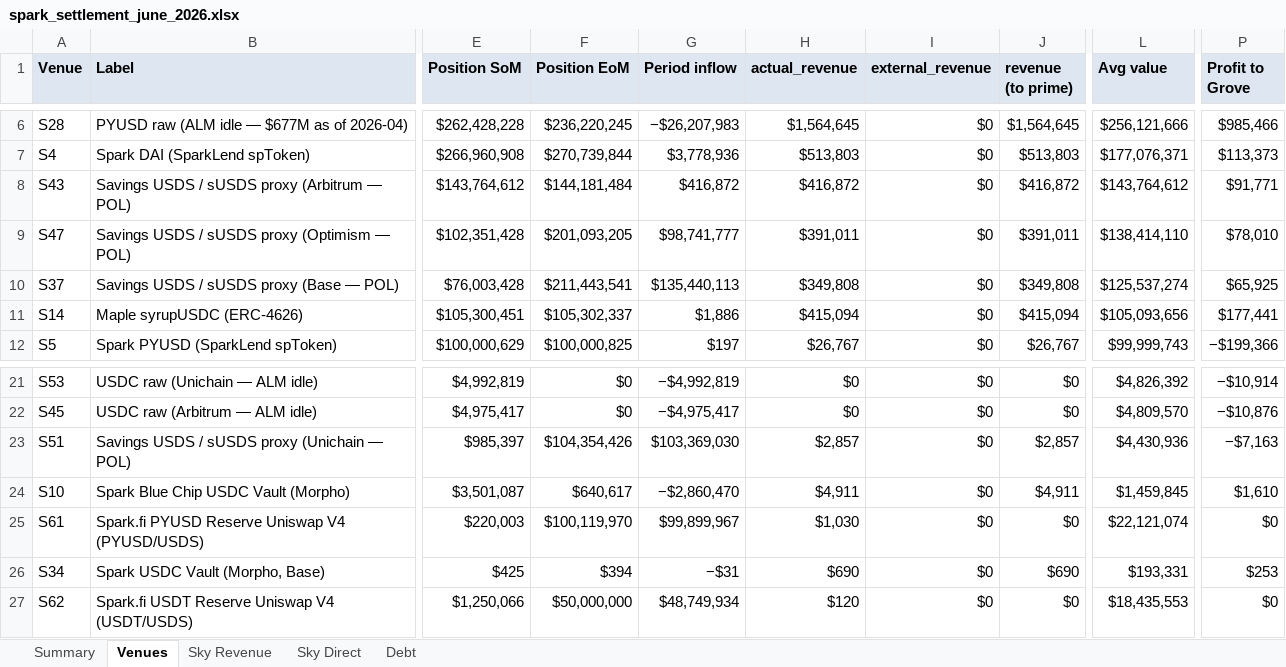
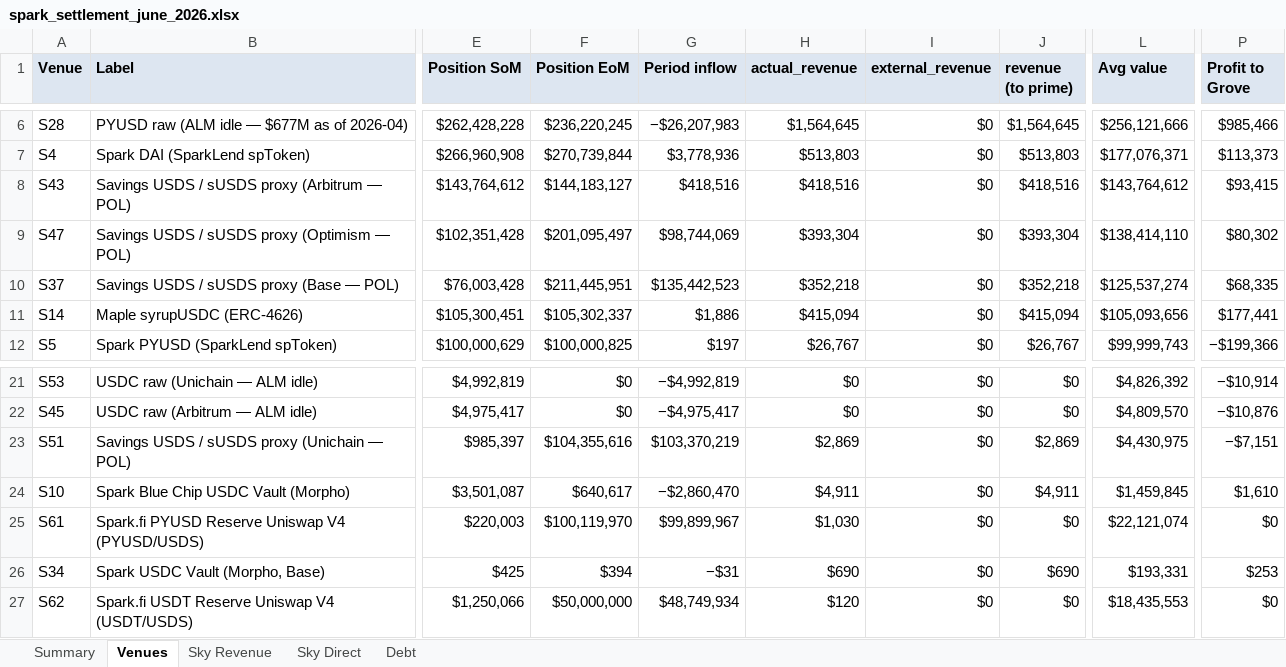
Before and after one commit to soterlabs/settlement-cycle, an Excel workbook: settlements/spark/2026-06/spark_settlement_june_2026.xlsx, sheet Venues, drawn as a sheet; only a part is shown, gaps mark what is left out; values as stored, in another font and other column widths than the file's, no borders; the diff names each change by its address in the sheet, - before the commit and + after, or states it on an @@ line.

```diff
--- a/settlements/spark/2026-06/spark_settlement_june_2026.xlsx (sheet Venues)
+++ b/settlements/spark/2026-06/spark_settlement_june_2026.xlsx (sheet Venues)
-F8 (Position EoM): $144,181,484
+F8 (Position EoM): $144,183,127
-G8 (Period inflow): $416,872
+G8 (Period inflow): $418,516
-H8 (actual_revenue): $416,872
+H8 (actual_revenue): $418,516
-J8 (revenue (to prime)): $416,872
+J8 (revenue (to prime)): $418,516
-P8 (Profit to Grove): $91,771
+P8 (Profit to Grove): $93,415
-F9 (Position EoM): $201,093,205
+F9 (Position EoM): $201,095,497
-G9 (Period inflow): $98,741,777
+G9 (Period inflow): $98,744,069
-H9 (actual_revenue): $391,011
+H9 (actual_revenue): $393,304
-J9 (revenue (to prime)): $391,011
+J9 (revenue (to prime)): $393,304
-P9 (Profit to Grove): $78,010
+P9 (Profit to Grove): $80,302
-F10 (Position EoM): $211,443,541
+F10 (Position EoM): $211,445,951
-G10 (Period inflow): $135,440,113
+G10 (Period inflow): $135,442,523
-H10 (actual_revenue): $349,808
+H10 (actual_revenue): $352,218
-J10 (revenue (to prime)): $349,808
+J10 (revenue (to prime)): $352,218
-P10 (Profit to Grove): $65,925
+P10 (Profit to Grove): $68,335
-F23 (Position EoM): $104,354,426
+F23 (Position EoM): $104,355,616
-G23 (Period inflow): $103,369,030
+G23 (Period inflow): $103,370,219
-H23 (actual_revenue): $2,857
+H23 (actual_revenue): $2,869
-J23 (revenue (to prime)): $2,857
+J23 (revenue (to prime)): $2,869
-L23 (Avg value): $4,430,936
+L23 (Avg value): $4,430,975
-P23 (Profit to Grove): −$7,163
+P23 (Profit to Grove): −$7,151
```
Also changed, not shown: sheet Summary, sheet Sky Revenue, 1 other file.
